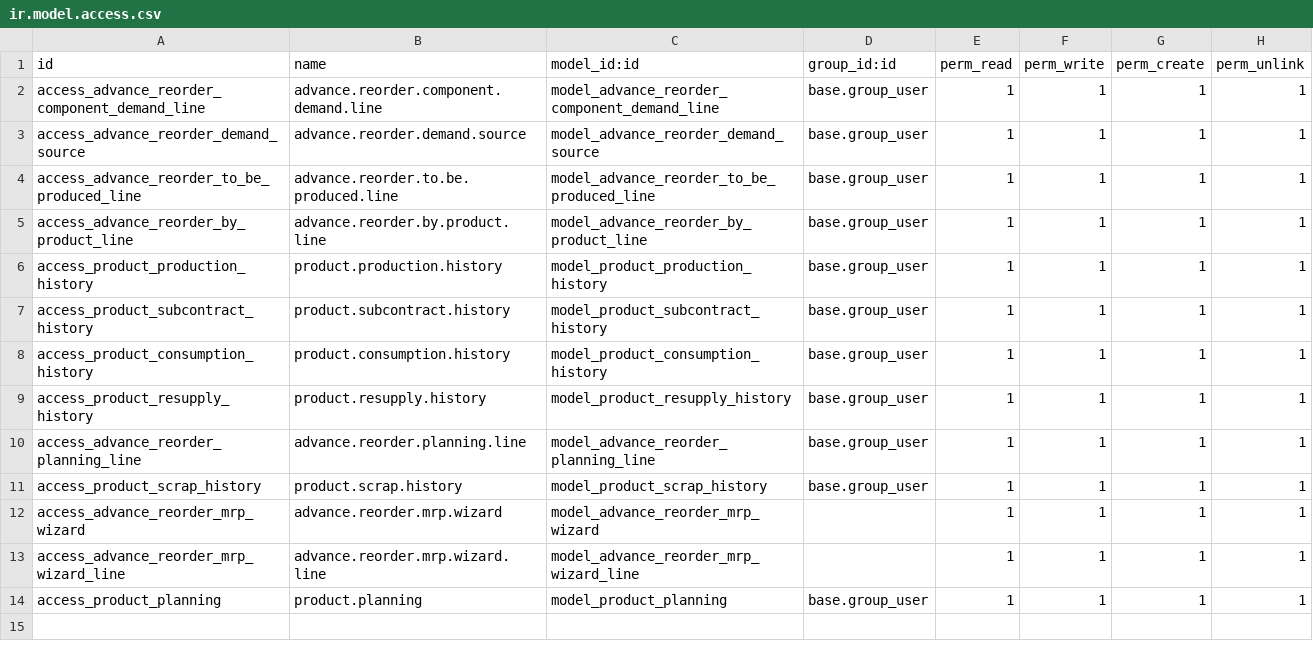
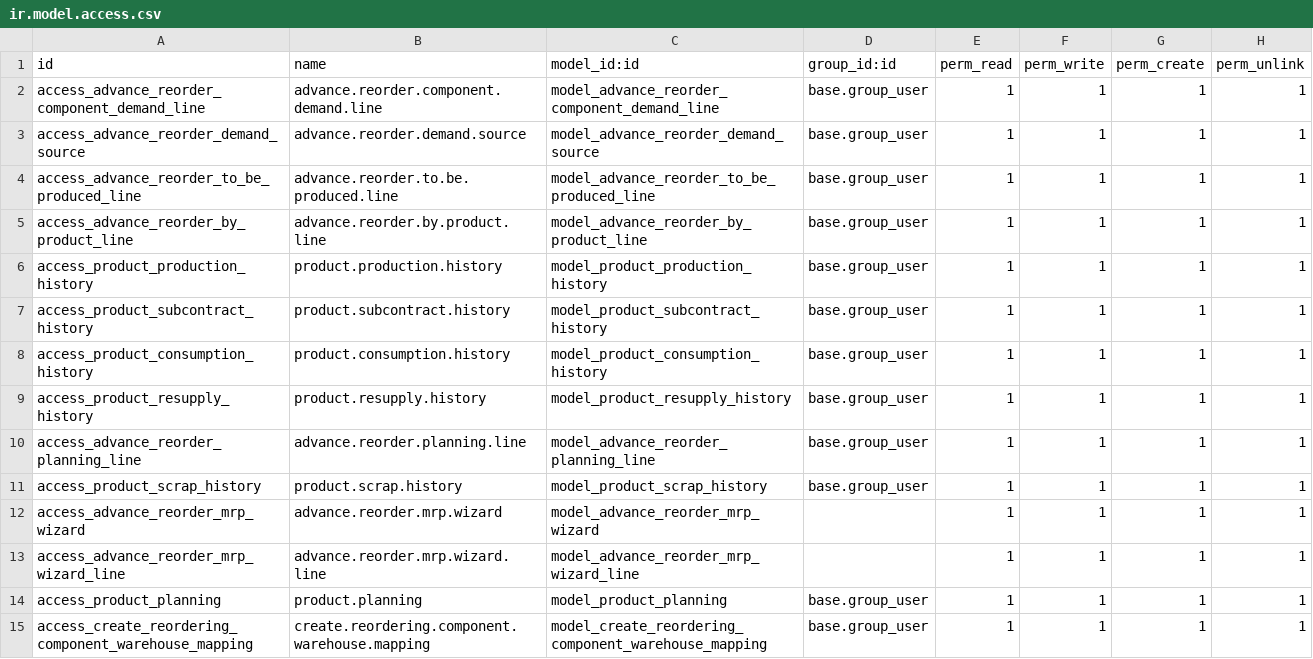
Before and after one commit to devangisetu/Setu-Advance-Reordering-With-MRP, a CSV file: setu_advance_reordering_extended/security/ir.model.access.csv, drawn as a sheet; the diff names each change by its address in the sheet, - before the commit and + after, or states it on an @@ line.

Commit message:
[CM][ADD] added company wise component warehouse selection in orderpoint wizard

```diff
--- a/setu_advance_reordering_extended/security/ir.model.access.csv
+++ b/setu_advance_reordering_extended/security/ir.model.access.csv
+row 15: access_create_reordering_component_warehouse_mapping | create.reordering.component.warehouse.mapping | model_create_reordering_component_warehouse_mapping | base.group_user | 1 | 1 | 1 | 1
```
Also changed, not shown: 5 other files.
